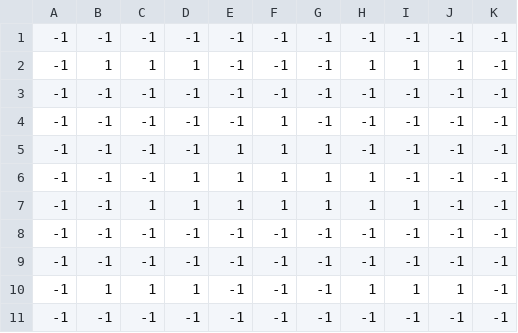
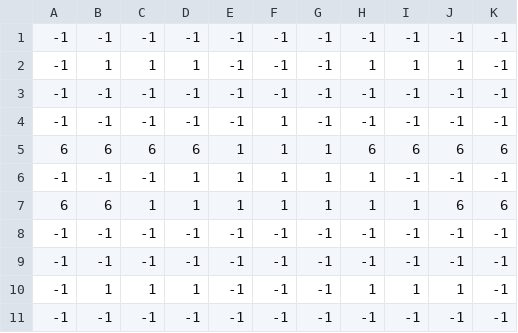
Before and after one commit to mathiasprisfeldt/rogue-lite-prototype, a CSV file: Assets/Resources/Layouts/1.csv, drawn as a sheet.

```diff
--- a/Assets/Resources/Layouts/1.csv
+++ b/Assets/Resources/Layouts/1.csv
@@ -4,5 +4,5 @@
 -1,-1,-1,-1,-1,1,-1,-1,-1,-1,-1
--1,-1,-1,-1,1,1,1,-1,-1,-1,-1
+6,6,6,6,1,1,1,6,6,6,6
 -1,-1,-1,1,1,1,1,1,-1,-1,-1
--1,-1,1,1,1,1,1,1,1,-1,-1
+6,6,1,1,1,1,1,1,1,6,6
 -1,-1,-1,-1,-1,-1,-1,-1,-1,-1,-1
```
Also changed, not shown: 10 other files.
